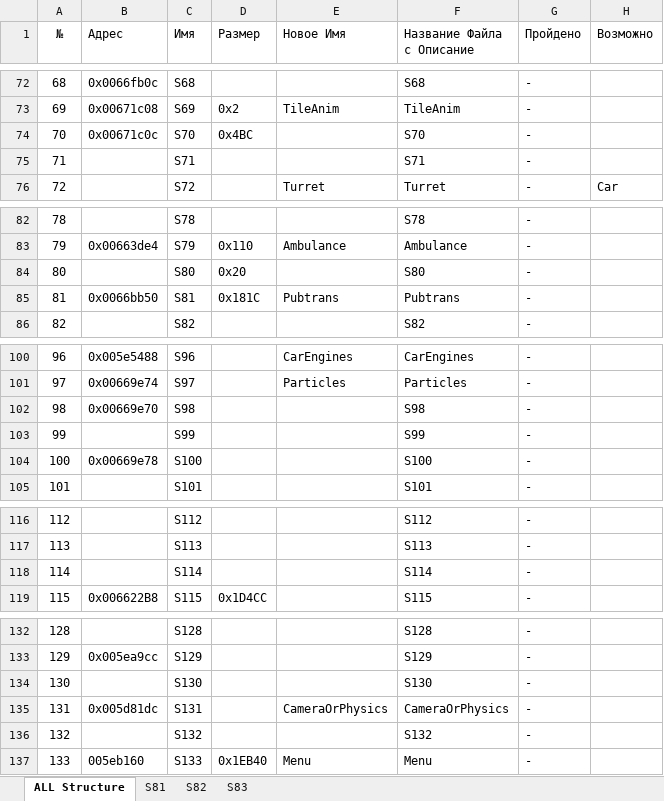
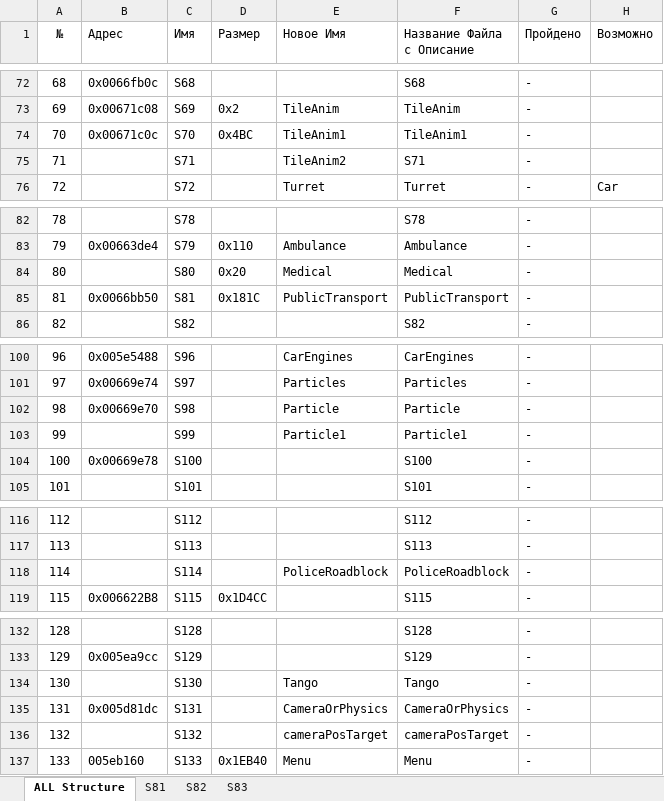
Before and after one commit to Homer88/GTA2_RE, an Excel workbook: Doc/Structure.xlsx, sheet ALL Structure, drawn as a sheet; only a part is shown, gaps mark what is left out; values as stored, in another font and other column widths than the file's, no borders; the diff covers the shown part only; the diff names each change by its address in the sheet, - before the commit and + after, or states it on an @@ line.

```diff
--- a/Doc/Structure.xlsx (sheet ALL Structure)
+++ b/Doc/Structure.xlsx (sheet ALL Structure)
-E74 (Новое Имя): (empty)
+E74 (Новое Имя): TileAnim1
-F74 (Название Файла с Описание): S70
+F74 (Название Файла с Описание): TileAnim1
-E75 (Новое Имя): (empty)
+E75 (Новое Имя): TileAnim2
-E84 (Новое Имя): (empty)
+E84 (Новое Имя): Medical
-F84 (Название Файла с Описание): S80
+F84 (Название Файла с Описание): Medical
-E85 (Новое Имя): Pubtrans
+E85 (Новое Имя): PublicTransport
-F85 (Название Файла с Описание): Pubtrans
+F85 (Название Файла с Описание): PublicTransport
-E102 (Новое Имя): (empty)
+E102 (Новое Имя): Particle
-F102 (Название Файла с Описание): S98
+F102 (Название Файла с Описание): Particle
-E103 (Новое Имя): (empty)
+E103 (Новое Имя): Particle1
-F103 (Название Файла с Описание): S99
+F103 (Название Файла с Описание): Particle1
-E118 (Новое Имя): (empty)
+E118 (Новое Имя): PoliceRoadblock
-F118 (Название Файла с Описание): S114
+F118 (Название Файла с Описание): PoliceRoadblock
-E134 (Новое Имя): (empty)
+E134 (Новое Имя): Tango
-F134 (Название Файла с Описание): S130
+F134 (Название Файла с Описание): Tango
-E136 (Новое Имя): (empty)
+E136 (Новое Имя): cameraPosTarget
-F136 (Название Файла с Описание): S132
+F136 (Название Файла с Описание): cameraPosTarget
```
Also changed, not shown: 4 edited cells elsewhere in this sheet, 22 other files.
